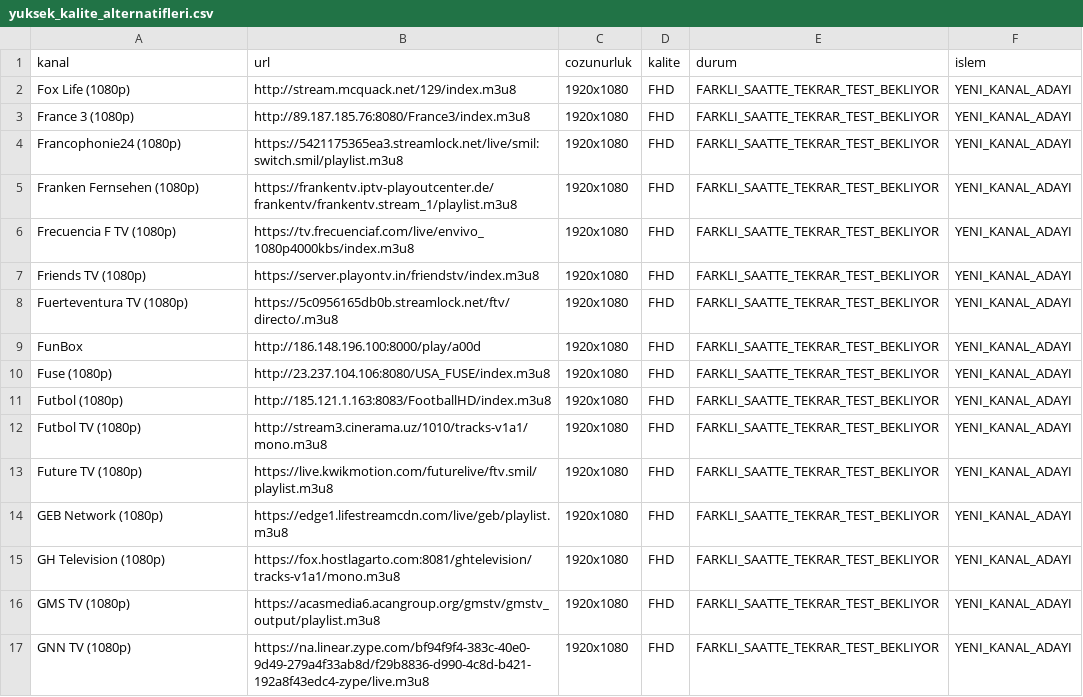
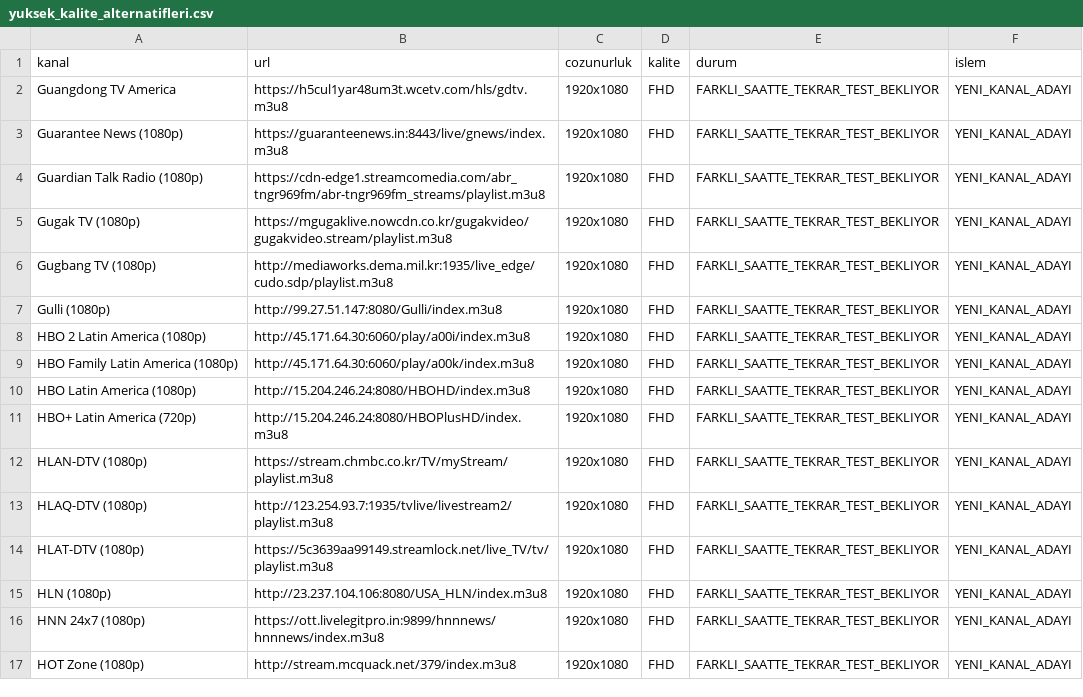
Before and after one commit to Madsc55/madsc-tv, a CSV file: madsc_kesif/yuksek_kalite_alternatifleri.csv, drawn as a sheet; only a part is shown; the diff covers the shown part only.

```diff
--- a/madsc_kesif/yuksek_kalite_alternatifleri.csv
+++ b/madsc_kesif/yuksek_kalite_alternatifleri.csv
@@ -1,17 +1,17 @@
 kanal,url,cozunurluk,kalite,durum,islem
-Fox Life (1080p),http://stream.mcquack.net/129/index.m3u8,1920x1080,FHD,FARKLI_SAATTE_TEKRAR_TEST_BEKLIYOR,YENI_KANAL_ADAYI
-France 3 (1080p),http://89.187.185.76:8080/France3/index.m3u8,1920x1080,FHD,FARKLI_SAATTE_TEKRAR_TEST_BEKLIYOR,YENI_KANAL_ADAYI
-Francophonie24 (1080p),https://5421175365ea3.streamlock.net/live/smil:switch.smil/playlist.m3u8,1920x1080,FHD,FARKLI_SAATTE_TEKRAR_TEST_BEKLIYOR,YENI_KANAL_ADAYI
-Franken Fernsehen (1080p),https://frankentv.iptv-playoutcenter.de/frankentv/frankentv.stream_1/playlist.m3u8,1920x1080,FHD,FARKLI_SAATTE_TEKRAR_TEST_BEKLIYOR,YENI_KANAL_ADAYI
-Frecuencia F TV (1080p),https://tv.frecuenciaf.com/live/envivo_1080p4000kbs/index.m3u8,1920x1080,FHD,FARKLI_SAATTE_TEKRAR_TEST_BEKLIYOR,YENI_KANAL_ADAYI
-Friends TV (1080p),https://server.playontv.in/friendstv/index.m3u8,1920x1080,FHD,FARKLI_SAATTE_TEKRAR_TEST_BEKLIYOR,YENI_KANAL_ADAYI
-Fuerteventura TV (1080p),https://5c0956165db0b.streamlock.net/ftv/directo/.m3u8,1920x1080,FHD,FARKLI_SAATTE_TEKRAR_TEST_BEKLIYOR,YENI_KANAL_ADAYI
-FunBox,http://186.148.196.100:8000/play/a00d,1920x1080,FHD,FARKLI_SAATTE_TEKRAR_TEST_BEKLIYOR,YENI_KANAL_ADAYI
-Fuse (1080p),http://23.237.104.106:8080/USA_FUSE/index.m3u8,1920x1080,FHD,FARKLI_SAATTE_TEKRAR_TEST_BEKLIYOR,YENI_KANAL_ADAYI
-Futbol (1080p),http://185.121.1.163:8083/FootballHD/index.m3u8,1920x1080,FHD,FARKLI_SAATTE_TEKRAR_TEST_BEKLIYOR,YENI_KANAL_ADAYI
-Futbol TV (1080p),http://stream3.cinerama.uz/1010/tracks-v1a1/mono.m3u8,1920x1080,FHD,FARKLI_SAATTE_TEKRAR_TEST_BEKLIYOR,YENI_KANAL_ADAYI
-Future TV (1080p),https://live.kwikmotion.com/futurelive/ftv.smil/playlist.m3u8,1920x1080,FHD,FARKLI_SAATTE_TEKRAR_TEST_BEKLIYOR,YENI_KANAL_ADAYI
-GEB Network (1080p),https://edge1.lifestreamcdn.com/live/geb/playlist.m3u8,1920x1080,FHD,FARKLI_SAATTE_TEKRAR_TEST_BEKLIYOR,YENI_KANAL_ADAYI
-GH Television (1080p),https://fox.hostlagarto.com:8081/ghtelevision/tracks-v1a1/mono.m3u8,1920x1080,FHD,FARKLI_SAATTE_TEKRAR_TEST_BEKLIYOR,YENI_KANAL_ADAYI
-GMS TV (1080p),https://acasmedia6.acangroup.org/gmstv/gmstv_output/playlist.m3u8,1920x1080,FHD,FARKLI_SAATTE_TEKRAR_TEST_BEKLIYOR,YENI_KANAL_ADAYI
-GNN TV (1080p),https://na.linear.zype.com/bf94f9f4-383c-40e0-9d49-279a4f33ab8d/f29b8836-d990-4c8d-b421-192a8f43edc4-zype/live.m3u8,1920x1080,FHD,FARKLI_SAATTE_TEKRAR_TEST_BEKLIYOR,YENI_KANAL_ADAYI
+Guangdong TV America,https://h5cul1yar48um3t.wcetv.com/hls/gdtv.m3u8,1920x1080,FHD,FARKLI_SAATTE_TEKRAR_TEST_BEKLIYOR,YENI_KANAL_ADAYI
+Guarantee News (1080p),https://guaranteenews.in:8443/live/gnews/index.m3u8,1920x1080,FHD,FARKLI_SAATTE_TEKRAR_TEST_BEKLIYOR,YENI_KANAL_ADAYI
+Guardian Talk Radio (1080p),https://cdn-edge1.streamcomedia.com/abr_tngr969fm/abr-tngr969fm_streams/playlist.m3u8,1920x1080,FHD,FARKLI_SAATTE_TEKRAR_TEST_BEKLIYOR,YENI_KANAL_ADAYI
+Gugak TV (1080p),https://mgugaklive.nowcdn.co.kr/gugakvideo/gugakvideo.stream/playlist.m3u8,1920x1080,FHD,FARKLI_SAATTE_TEKRAR_TEST_BEKLIYOR,YENI_KANAL_ADAYI
+Gugbang TV (1080p),http://mediaworks.dema.mil.kr:1935/live_edge/cudo.sdp/playlist.m3u8,1920x1080,FHD,FARKLI_SAATTE_TEKRAR_TEST_BEKLIYOR,YENI_KANAL_ADAYI
+Gulli (1080p),http://99.27.51.147:8080/Gulli/index.m3u8,1920x1080,FHD,FARKLI_SAATTE_TEKRAR_TEST_BEKLIYOR,YENI_KANAL_ADAYI
+HBO 2 Latin America (1080p),http://45.171.64.30:6060/play/a00i/index.m3u8,1920x1080,FHD,FARKLI_SAATTE_TEKRAR_TEST_BEKLIYOR,YENI_KANAL_ADAYI
+HBO Family Latin America (1080p),http://45.171.64.30:6060/play/a00k/index.m3u8,1920x1080,FHD,FARKLI_SAATTE_TEKRAR_TEST_BEKLIYOR,YENI_KANAL_ADAYI
+HBO Latin America (1080p),http://15.204.246.24:8080/HBOHD/index.m3u8,1920x1080,FHD,FARKLI_SAATTE_TEKRAR_TEST_BEKLIYOR,YENI_KANAL_ADAYI
+HBO+ Latin America (720p),http://15.204.246.24:8080/HBOPlusHD/index.m3u8,1920x1080,FHD,FARKLI_SAATTE_TEKRAR_TEST_BEKLIYOR,YENI_KANAL_ADAYI
+HLAN-DTV (1080p),https://stream.chmbc.co.kr/TV/myStream/playlist.m3u8,1920x1080,FHD,FARKLI_SAATTE_TEKRAR_TEST_BEKLIYOR,YENI_KANAL_ADAYI
+HLAQ-DTV (1080p),http://123.254.93.7:1935/tvlive/livestream2/playlist.m3u8,1920x1080,FHD,FARKLI_SAATTE_TEKRAR_TEST_BEKLIYOR,YENI_KANAL_ADAYI
+HLAT-DTV (1080p),https://5c3639aa99149.streamlock.net/live_TV/tv/playlist.m3u8,1920x1080,FHD,FARKLI_SAATTE_TEKRAR_TEST_BEKLIYOR,YENI_KANAL_ADAYI
+HLN (1080p),http://23.237.104.106:8080/USA_HLN/index.m3u8,1920x1080,FHD,FARKLI_SAATTE_TEKRAR_TEST_BEKLIYOR,YENI_KANAL_ADAYI
+HNN 24x7 (1080p),https://ott.livelegitpro.in:9899/hnnnews/hnnnews/index.m3u8,1920x1080,FHD,FARKLI_SAATTE_TEKRAR_TEST_BEKLIYOR,YENI_KANAL_ADAYI
+HOT Zone (1080p),http://stream.mcquack.net/379/index.m3u8,1920x1080,FHD,FARKLI_SAATTE_TEKRAR_TEST_BEKLIYOR,YENI_KANAL_ADAYI
```
Also changed, not shown: 3 added rows and 56 edited cells elsewhere in this file, madsc_kesif/alternatifler.csv, madsc_kesif/ana_liste_saglik_raporu.csv, 7 other files.
